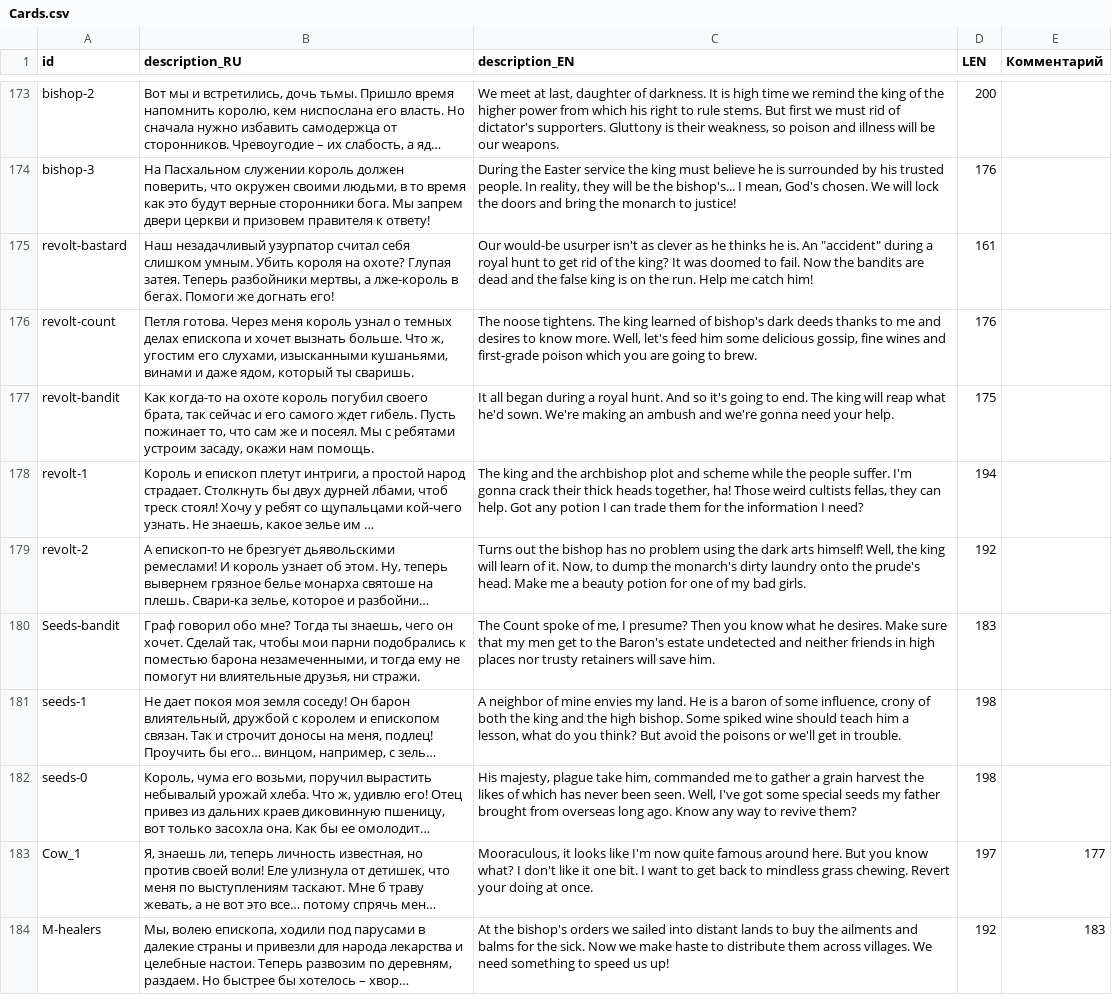
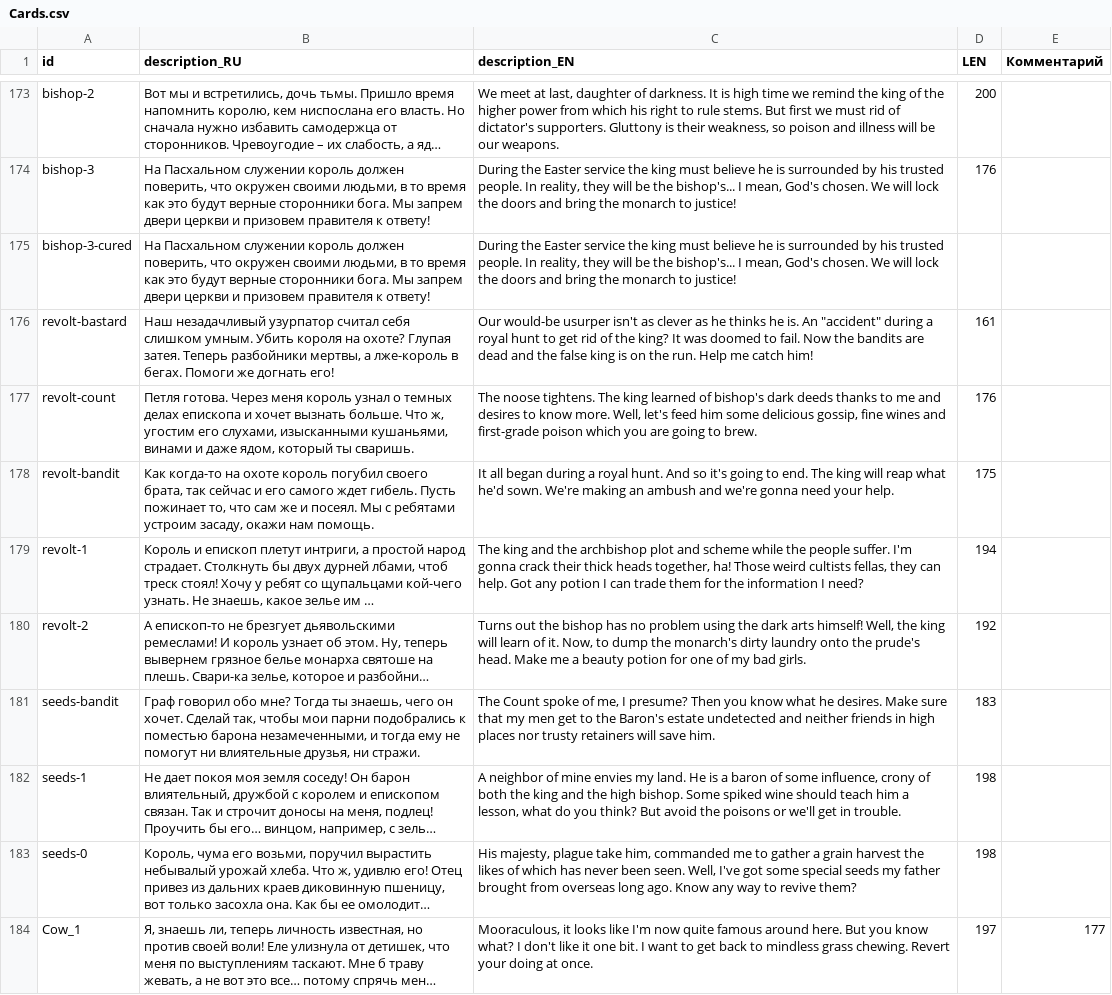
Before and after one commit to MoreenTissedy/LudumDare50, a CSV file: Cauldron/Assets/Localize/Cards.csv, drawn as a sheet; only a part is shown, gaps mark what is left out; the shorter side is filled out with more unchanged rows; long unchanged cells end in …; addresses are those after the commit; the diff names each change by its address in the sheet, - before the commit and + after, or states it on an @@ line.

```diff
--- a/Cauldron/Assets/Localize/Cards.csv
+++ b/Cauldron/Assets/Localize/Cards.csv
+row 175: bishop-3-cured | На Пасхальном служении король должен поверить, что окружен своими людьми, в то время как это будут верные сторонники бога. Мы запрем двери церкви и призовем правителя к ответу! | During the Easter service the king must believe he is surrounded by his trusted people. In reality, they will be the bishop's... I mean, God's chosen. We will lock the doors and bring the monarch to justice!
-A181 (id): Seeds-bandit
+A181 (id): seeds-bandit
```
Also changed, not shown: 30 other files.
